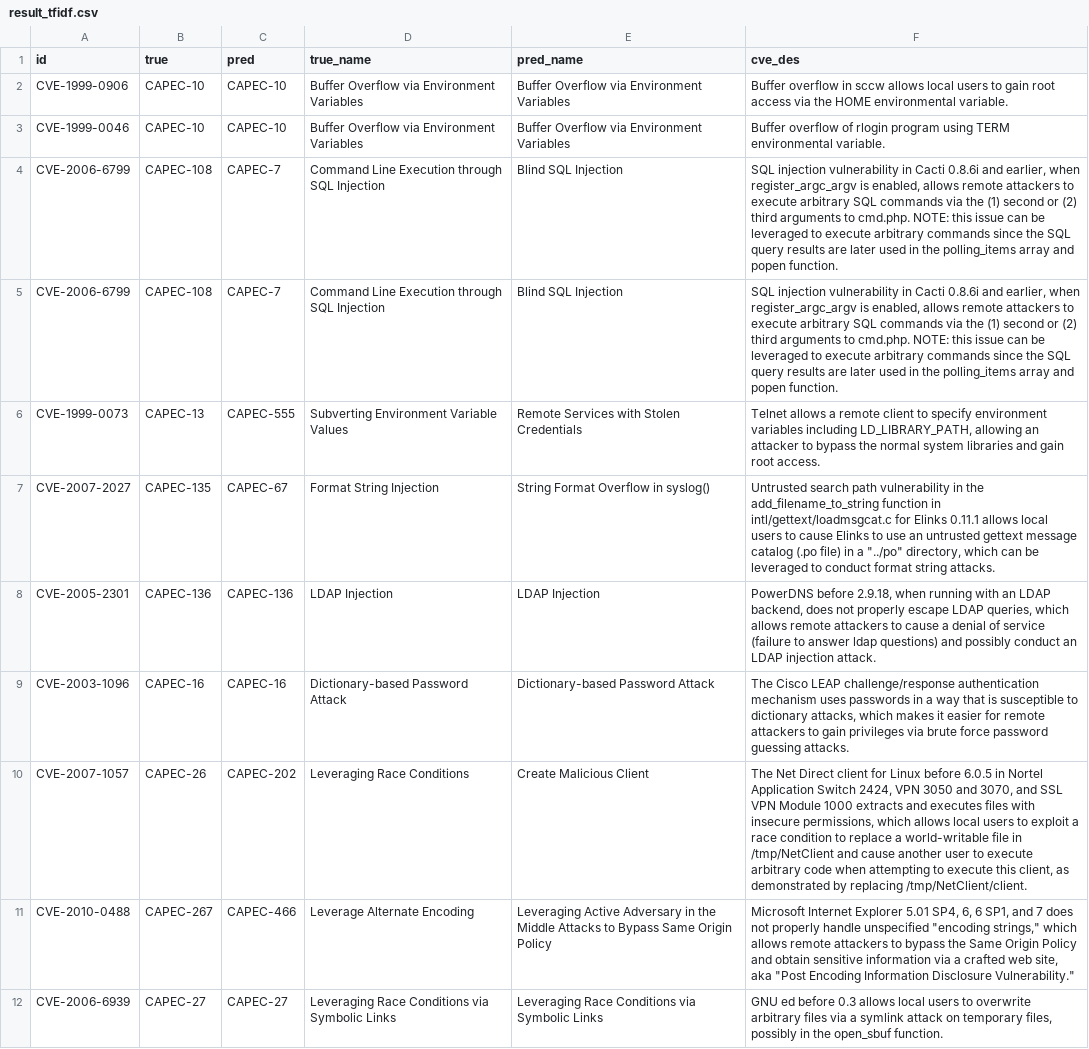
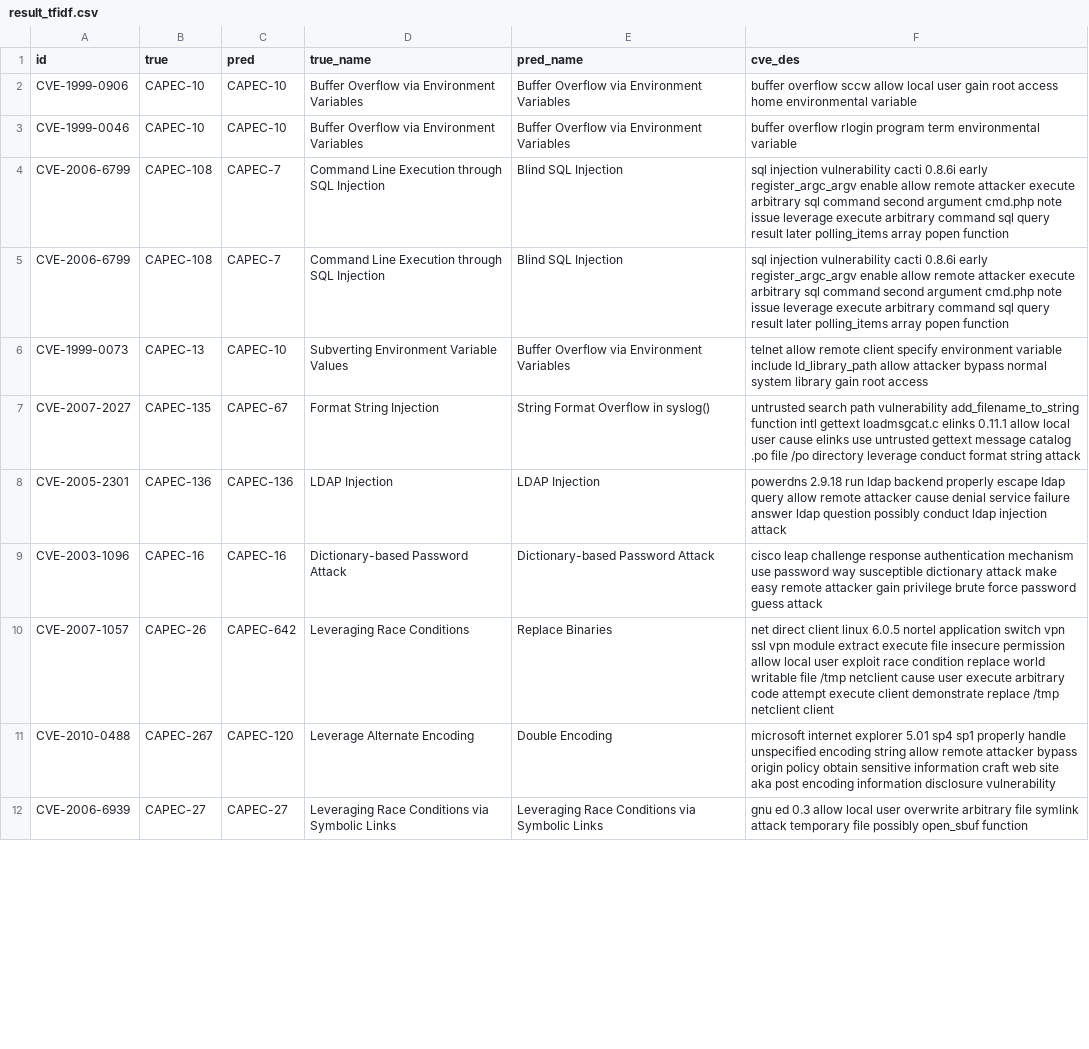
Before and after one commit to Kuromesi/Py4CSKG, a CSV file: myData/learning/CVE2CAPEC/result_tfidf.csv, drawn as a sheet; only a part is shown; the diff covers the shown part only; the diff names each change by its address in the sheet, - before the commit and + after, or states it on an @@ line.

```diff
--- a/myData/learning/CVE2CAPEC/result_tfidf.csv
+++ b/myData/learning/CVE2CAPEC/result_tfidf.csv
-F2 (cve_des): Buffer overflow in sccw allows local users to gain root access via the HOME environmental variable.
+F2 (cve_des): buffer overflow sccw allow local user gain root access home environmental variable
-F3 (cve_des): Buffer overflow of rlogin program using TERM environmental variable.
+F3 (cve_des): buffer overflow rlogin program term environmental variable
-F4:F5 (cve_des): SQL injection vulnerability in Cacti 0.8.6i and earlier, when register_argc_argv is enabled, allows remote attackers to execute arbitrary SQL commands via the (1) second or (2) third arguments to cmd.php. NOTE: this issue can be leveraged to execute arbitrary commands since the SQL query results are later used in the polling_items array and popen function.
+F4:F5 (cve_des): sql injection vulnerability cacti 0.8.6i early register_argc_argv enable allow remote attacker execute arbitrary sql command second argument cmd.php note issue leverage execute arbitrary command sql query result later polling_items array popen function
-C6 (pred): CAPEC-555
+C6 (pred): CAPEC-10
-E6 (pred_name): Remote Services with Stolen Credentials
+E6 (pred_name): Buffer Overflow via Environment Variables
-F6 (cve_des): Telnet allows a remote client to specify environment variables including LD_LIBRARY_PATH, allowing an attacker to bypass the normal system libraries and gain root access.
+F6 (cve_des): telnet allow remote client specify environment variable include ld_library_path allow attacker bypass normal system library gain root access
-F7 (cve_des): Untrusted search path vulnerability in the add_filename_to_string function in intl/gettext/loadmsgcat.c for Elinks 0.11.1 allows local users to cause Elinks to use an untrusted gettext message catalog (.po file) in a "../po" directory, which can be leveraged to conduct format string attacks.
+F7 (cve_des): untrusted search path vulnerability add_filename_to_string function intl gettext loadmsgcat.c elinks 0.11.1 allow local user cause elinks use untrusted gettext message catalog .po file /po directory leverage conduct format string attack
-F8 (cve_des): PowerDNS before 2.9.18, when running with an LDAP backend, does not properly escape LDAP queries, which allows remote attackers to cause a denial of service (failure to answer ldap questions) and possibly conduct an LDAP injection attack.
+F8 (cve_des): powerdns 2.9.18 run ldap backend properly escape ldap query allow remote attacker cause denial service failure answer ldap question possibly conduct ldap injection attack
-F9 (cve_des): The Cisco LEAP challenge/response authentication mechanism uses passwords in a way that is susceptible to dictionary attacks, which makes it easier for remote attackers to gain privileges via brute force password guessing attacks.
+F9 (cve_des): cisco leap challenge response authentication mechanism use password way susceptible dictionary attack make easy remote attacker gain privilege brute force password guess attack
-C10 (pred): CAPEC-202
+C10 (pred): CAPEC-642
-E10 (pred_name): Create Malicious Client
+E10 (pred_name): Replace Binaries
-F10 (cve_des): The Net Direct client for Linux before 6.0.5 in Nortel Application Switch 2424, VPN 3050 and 3070, and SSL VPN Module 1000 extracts and executes files with insecure permissions, which allows local users to exploit a race condition to replace a world-writable file in /tmp/NetClient and cause another user to execute arbitrary code when attempting to execute this client, as demonstrated by replacing /tmp/NetClient/client.
+F10 (cve_des): net direct client linux 6.0.5 nortel application switch vpn ssl vpn module extract execute file insecure permission allow local user exploit race condition replace world writable file /tmp netclient cause user execute arbitrary code attempt execute client demonstrate replace /tmp netclient client
-C11 (pred): CAPEC-466
+C11 (pred): CAPEC-120
-E11 (pred_name): Leveraging Active Adversary in the Middle Attacks to Bypass Same Origin Policy
+E11 (pred_name): Double Encoding
-F11 (cve_des): Microsoft Internet Explorer 5.01 SP4, 6, 6 SP1, and 7 does not properly handle unspecified "encoding strings," which allows remote attackers to bypass the Same Origin Policy and obtain sensitive information via a crafted web site, aka "Post Encoding Information Disclosure Vulnerability."
+F11 (cve_des): microsoft internet explorer 5.01 sp4 sp1 properly handle unspecified encoding string allow remote attacker bypass origin policy obtain sensitive information craft web site aka post encoding information disclosure vulnerability
-F12 (cve_des): GNU ed before 0.3 allows local users to overwrite arbitrary files via a symlink attack on temporary files, possibly in the open_sbuf function.
+F12 (cve_des): gnu ed 0.3 allow local user overwrite arbitrary file symlink attack temporary file possibly open_sbuf function
```
Also changed, not shown: 90 edited cells elsewhere in this file, myData/learning/CVE2CAPEC/comparison.csv, myData/learning/CVE2CAPEC/result_weight.csv, 11 other files.
